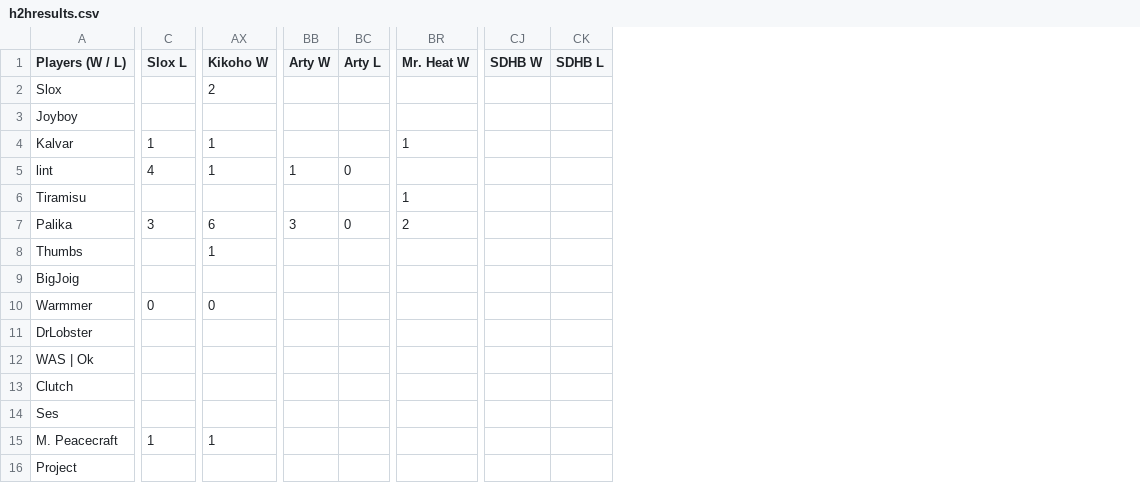
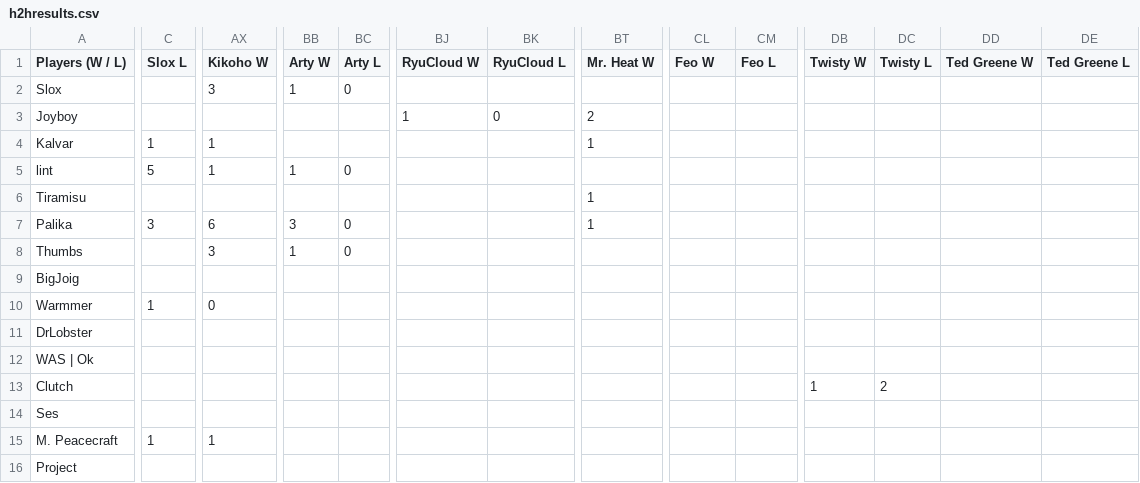
Before and after one commit to benjaminsg/garprdata, a CSV file: h2hresults.csv, drawn as a sheet; only a part is shown, gaps mark what is left out; addresses are those after the commit; the diff covers the shown part only; the diff names each change by its address in the sheet, - before the commit and + after, or states it on an @@ line.

Commit message:
added RyuCloud, Twisty, and Ted Greene, fixed date checking, updated csv and txt files, added truncation for txt files

```diff
--- a/h2hresults.csv
+++ b/h2hresults.csv
+column BJ (RyuCloud W), row 3: 1
+column BK (RyuCloud L), row 3: 0
+column DB (Twisty W), row 13: 1
+column DC (Twisty L), row 13: 2
+column DD (Ted Greene W), empty
+column DE (Ted Greene L), empty
-CL1: SDHB W
+CL1: Feo W
-CM1: SDHB L
+CM1: Feo L
-AX2 (Kikoho W): 2
+AX2 (Kikoho W): 3
-BB2 (Arty W): (empty)
+BB2 (Arty W): 1
-BC2 (Arty L): (empty)
+BC2 (Arty L): 0
-BT3 (Mr. Heat W): (empty)
+BT3 (Mr. Heat W): 2
-C5 (Slox L): 4
+C5 (Slox L): 5
-BT7 (Mr. Heat W): 2
+BT7 (Mr. Heat W): 1
-AX8 (Kikoho W): 1
+AX8 (Kikoho W): 3
-BB8 (Arty W): (empty)
+BB8 (Arty W): 1
-BC8 (Arty L): (empty)
+BC8 (Arty L): 0
-C10 (Slox L): 0
+C10 (Slox L): 1
```
Also changed, not shown: 3 added rows and 99 edited cells elsewhere in this file, 5 other files.
